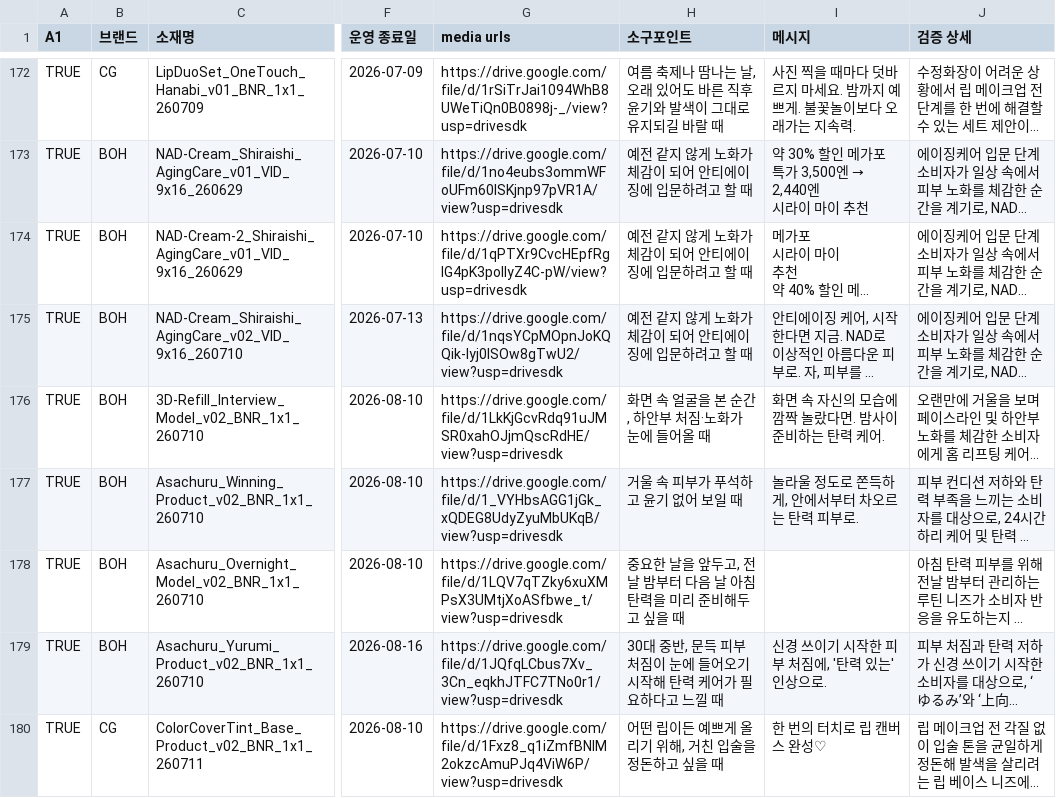
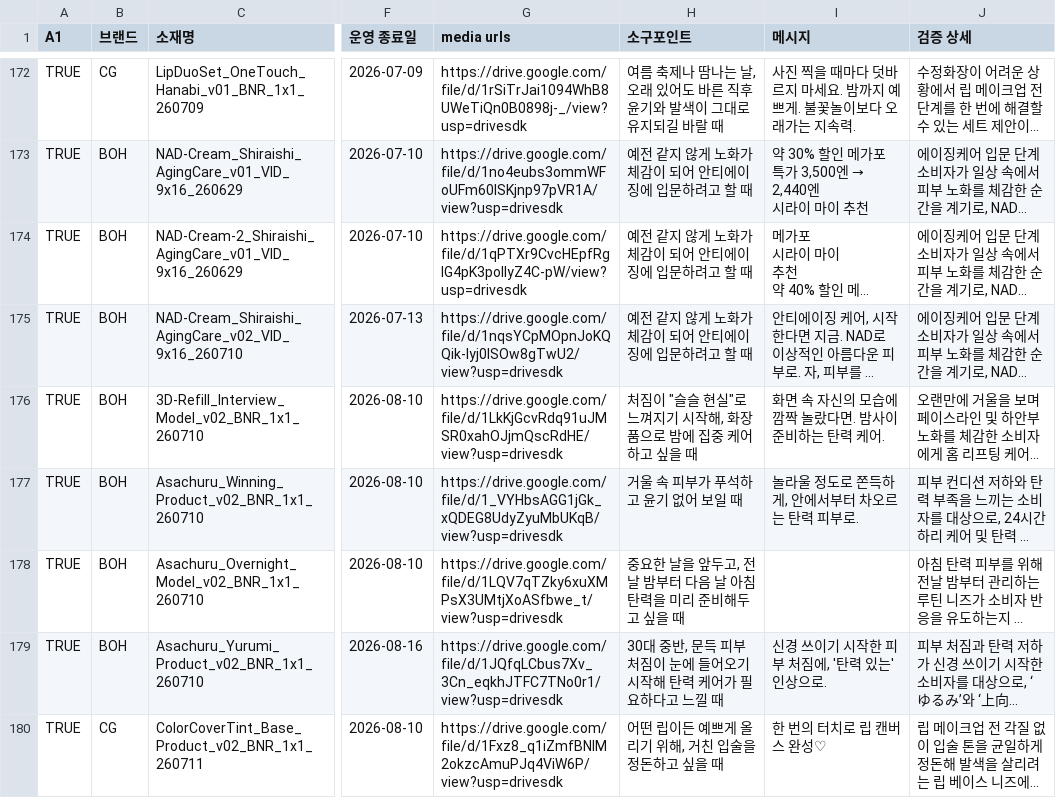
Before and after one commit to qlrltm123-a11y/creative-dashboard, a CSV file: data/cep-log.csv, drawn as a sheet; only a part is shown, gaps mark what is left out; long unchanged cells end in …; the diff covers the shown part only; the diff names each change by its address in the sheet, - before the commit and + after, or states it on an @@ line.

```diff
--- a/data/cep-log.csv
+++ b/data/cep-log.csv
-H176 (소구포인트): 화면 속 얼굴을 본 순간, 하안부 처짐·노화가 눈에 들어올 때
+H176 (소구포인트): 처짐이 "슬슬 현실"로 느껴지기 시작해, 화장품으로 밤에 집중 케어하고 싶을 때
```
Also changed, not shown: 24 edited cells elsewhere in this file.
